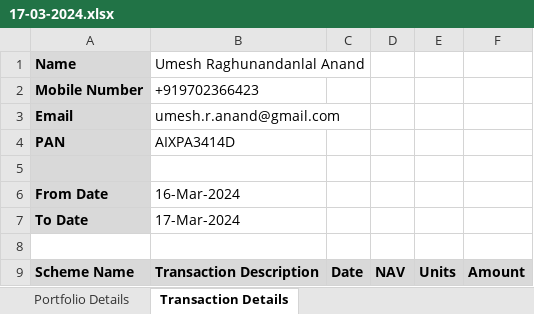
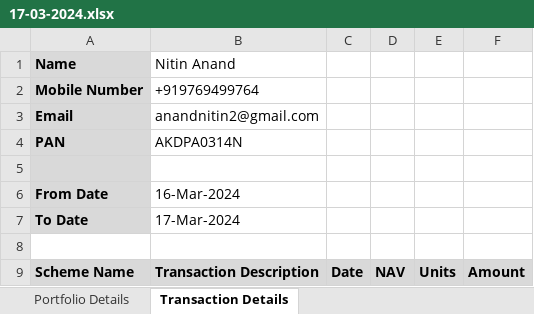
Before and after one commit to nra291/MF_Analysis, an Excel workbook: data/n/17-03-2024.xlsx, sheet Transaction Details, drawn as a sheet; values as stored, in another font and other column widths than the file's, no borders; the diff names each change by its address in the sheet, - before the commit and + after, or states it on an @@ line.

```diff
--- a/data/n/17-03-2024.xlsx (sheet Transaction Details)
+++ b/data/n/17-03-2024.xlsx (sheet Transaction Details)
-B1: Umesh Raghunandanlal Anand
+B1: Nitin Anand
-B2 (Nitin Anand): +919702366423
+B2 (Nitin Anand): +919769499764
-B3 (Nitin Anand): umesh.r.anand@gmail.com
+B3 (Nitin Anand): anandnitin2@gmail.com
-B4 (Nitin Anand): AIXPA3414D
+B4 (Nitin Anand): AKDPA0314N
```
Also changed, not shown: sheet Portfolio Details, data/n/03-03-2024.xlsx, data/n/10-03-2024.xlsx, 18 other files.
